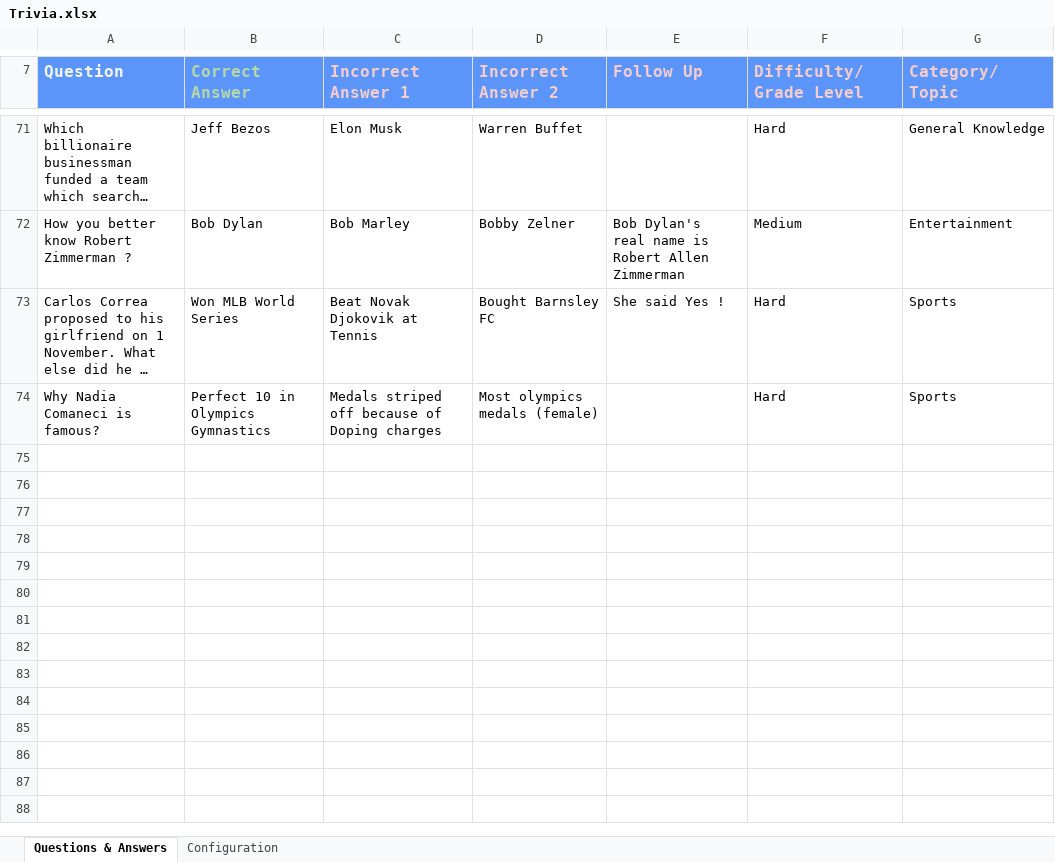
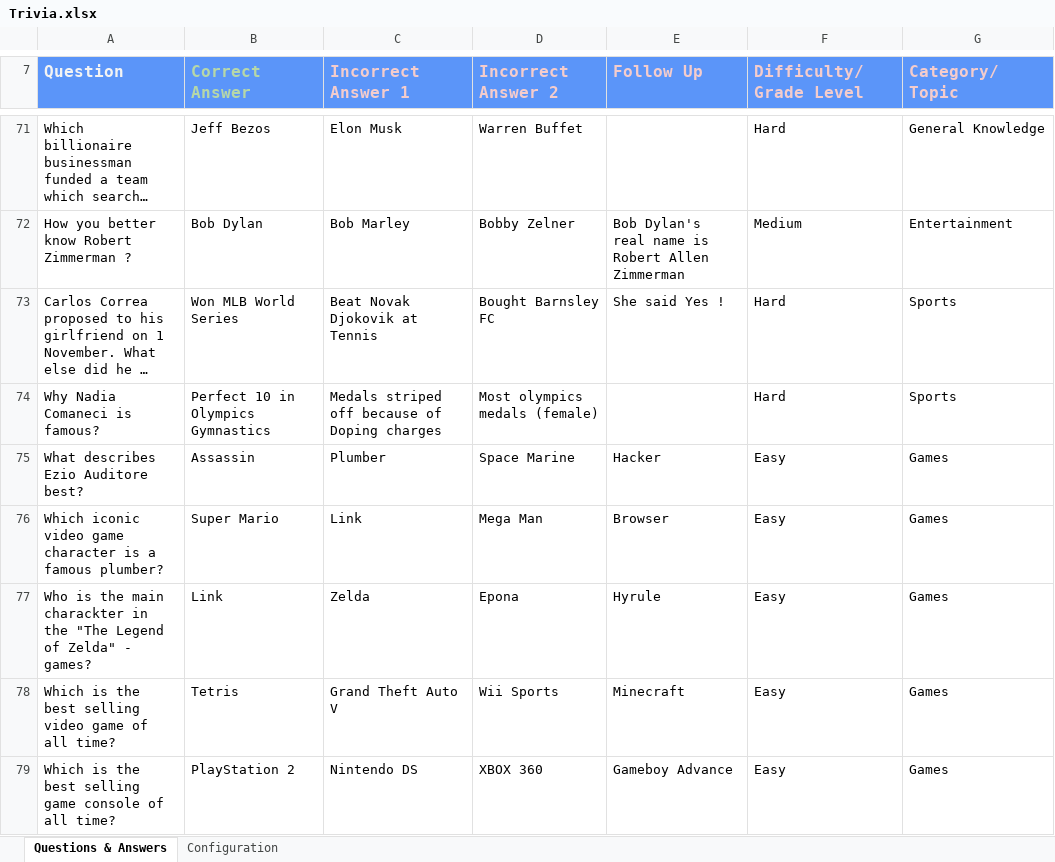
Before and after one commit to us241098/tQc_Quizathlon, an Excel workbook: Trivia.xlsx, sheet Questions & Answers, drawn as a sheet; only a part is shown, gaps mark what is left out; long unchanged cells end in …; values as stored, in another font and other column widths than the file's, no borders; charts and pictures and table styles not drawn; the diff covers the shown part only; the diff names each change by its address in the sheet, - before the commit and + after, or states it on an @@ line.

Commit message:
added new questions refactor table
added some questions about games and refactor the table so that there are no more category and difficult duplicates

```diff
--- a/Trivia.xlsx (sheet Questions & Answers)
+++ b/Trivia.xlsx (sheet Questions & Answers)
+row 75: What describes Ezio Auditore best? | Assassin | Plumber | Space Marine | Hacker | Easy | Games
+row 76: Which iconic video game character is a famous plumber? | Super Mario | Link | Mega Man | Browser | Easy | Games
+row 77: Who is the main charackter in the "The Legend of Zelda" - games? | Link | Zelda | Epona | Hyrule | Easy | Games
+row 78: Which is the best selling video game of all time? | Tetris | Grand Theft Auto V | Wii Sports | Minecraft | Easy | Games
+row 79: Which is the best selling game console of all time? | PlayStation 2 | Nintendo DS | XBOX 360 | Gameboy Advance | Easy | Games
```
Also changed, not shown: 5 added rows and 1 edited cell elsewhere in this sheet.
